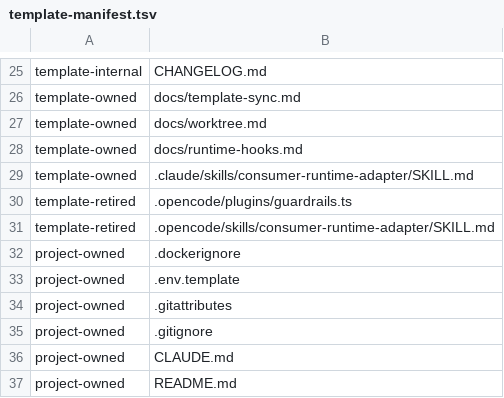
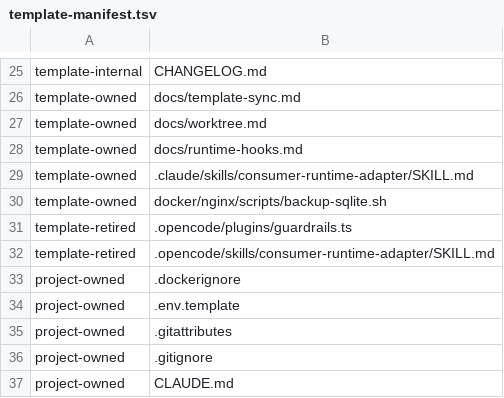
Before and after one commit to ccplatz/project-template, a TSV file: template-manifest.tsv, drawn as a sheet; only a part is shown, gaps mark what is left out; the shorter side is filled out with more unchanged rows; the diff names each change by its address in the sheet, - before the commit and + after, or states it on an @@ line.

```diff
--- a/template-manifest.tsv
+++ b/template-manifest.tsv
+row 30: template-owned | docker/nginx/scripts/backup-sqlite.sh
```
Also changed, not shown: 2 other files.
